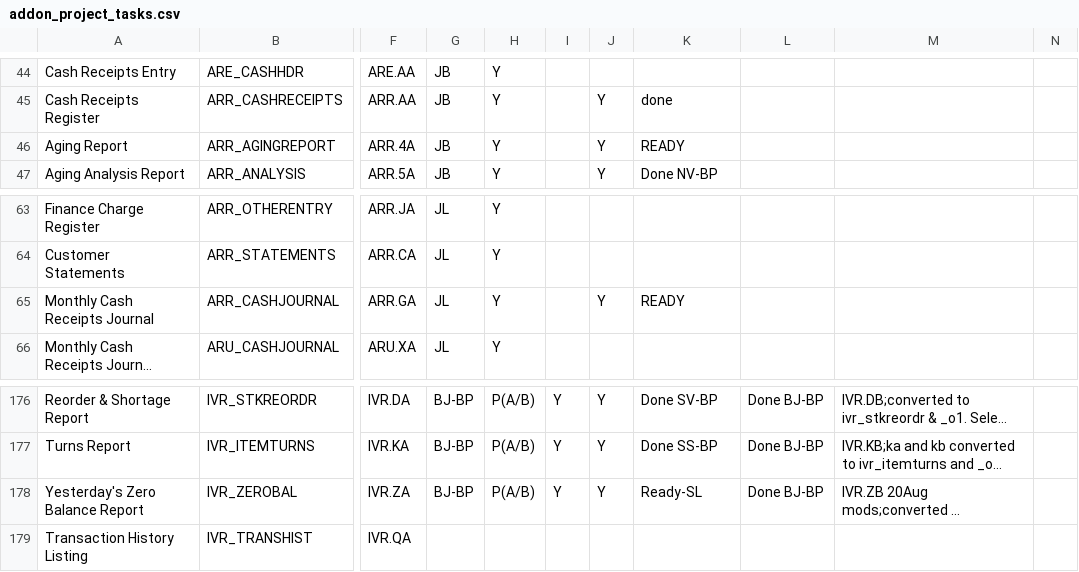
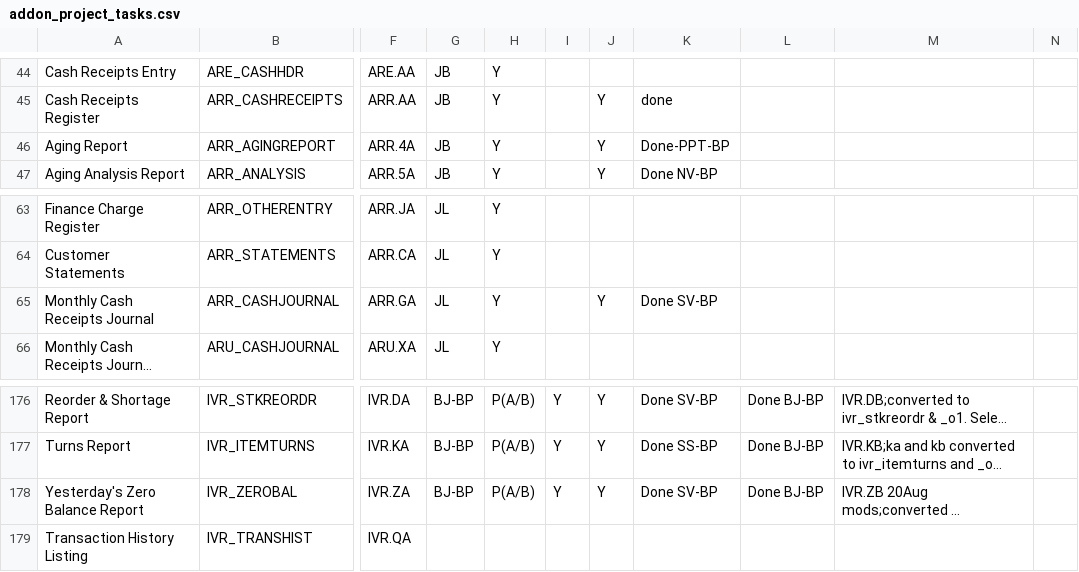
Before and after one commit to nmlynx/AddonSoftware, a CSV file: docs/addon_project_tasks.csv, drawn as a sheet; only a part is shown, gaps mark what is left out; long unchanged cells end in …; the diff names each change by its address in the sheet, - before the commit and + after, or states it on an @@ line.

Commit message:
DocOut Changes done in file arr_cashjournal.aon,glr_distribution.aon,glr_accttotals_DO.aon (Monthly Cash Receipts Journal Report) ,arr_agingreport.aon(Aging Report) in Accounts Receivable and ivr_zerobal_o1.aon(Inventory Zero Balance Report) in Inventory Control.

```diff
--- a/docs/addon_project_tasks.csv
+++ b/docs/addon_project_tasks.csv
-K46: READY
+K46: Done-PPT-BP
-K65: READY
+K65: Done SV-BP
-K178: Ready-SL
+K178: Done SV-BP
```
